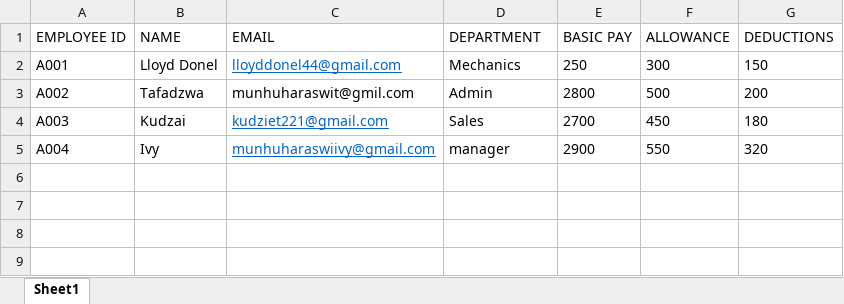
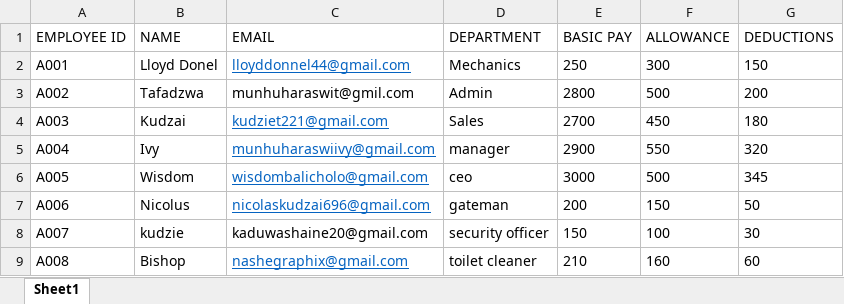
Before and after one commit to tafadzwa6/payslip_generator_project, an Excel workbook: employees2.xlsx, sheet Sheet1, drawn as a sheet; values as stored, in another font and other column widths than the file's, no borders; the diff names each change by its address in the sheet, - before the commit and + after, or states it on an @@ line.

```diff
--- a/employees2.xlsx (sheet Sheet1)
+++ b/employees2.xlsx (sheet Sheet1)
-C2 (EMAIL): lloyddonel44@gmail.com
+C2 (EMAIL): lloyddonnel44@gmail.com
+row 6: A005 | Wisdom | wisdombalicholo@gmail.com | ceo | 3000 | 500 | 345
+row 7: A006 | Nicolus | nicolaskudzai696@gmail.com | gateman | 200 | 150 | 50
+row 8: A007 | kudzie | kaduwashaine20@gmail.com | security officer | 150 | 100 | 30
+row 9: A008 | Bishop | nashegraphix@gmail.com | toilet cleaner | 210 | 160 | 60
```
Also changed, not shown: 11 other files.
